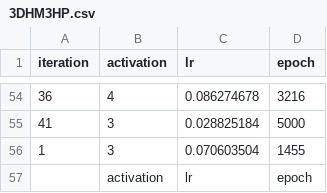
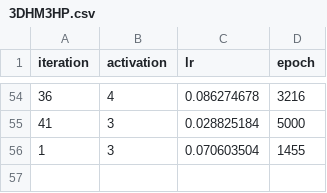
Before and after one commit to Taeho-Jeong/parallelHP, a CSV file: 3DHM3HP.csv, drawn as a sheet; only a part is shown, gaps mark what is left out.

Commit message:
Update 3DHM3HP.csv

```diff
--- a/3DHM3HP.csv
+++ b/3DHM3HP.csv
@@ -56,2 +56 @@
 1,3,0.070603504,1455
-,activation,lr,epoch
```
